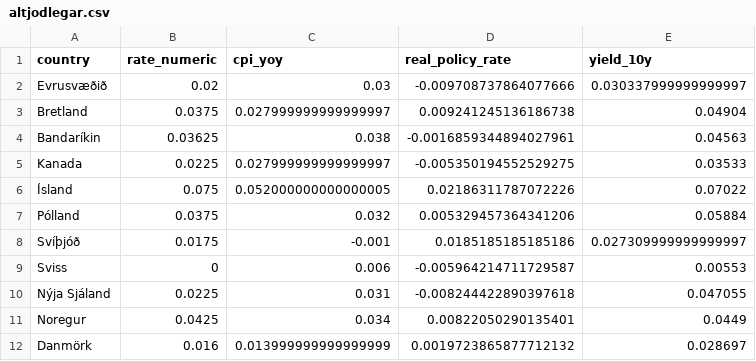
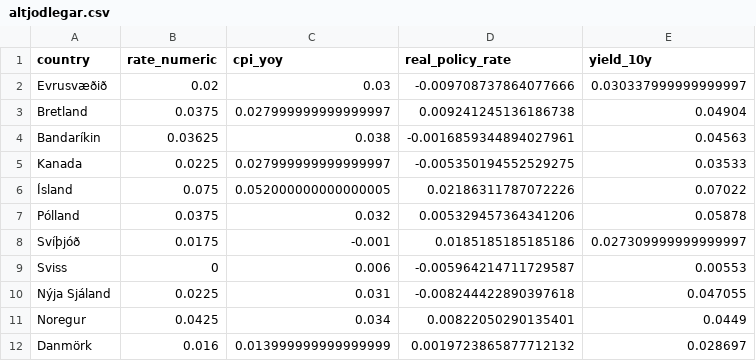
Before and after one commit to hagdeild/verdbolguskyrsla, a CSV file: data/altjodlegar.csv, drawn as a sheet.

Commit message:
Auto update data

```diff
--- a/data/altjodlegar.csv
+++ b/data/altjodlegar.csv
@@ -6,3 +6,3 @@ Kanada,0.0225,0.027999999999999997,-0.005350194552529275,0.03533
 Ísland,0.075,0.052000000000000005,0.02186311787072226,0.07022
-Pólland,0.0375,0.032,0.005329457364341206,0.05884
+Pólland,0.0375,0.032,0.005329457364341206,0.05878
 Svíþjóð,0.0175,-0.001,0.0185185185185186,0.027309999999999997
```
Also changed, not shown: 3 other files.
